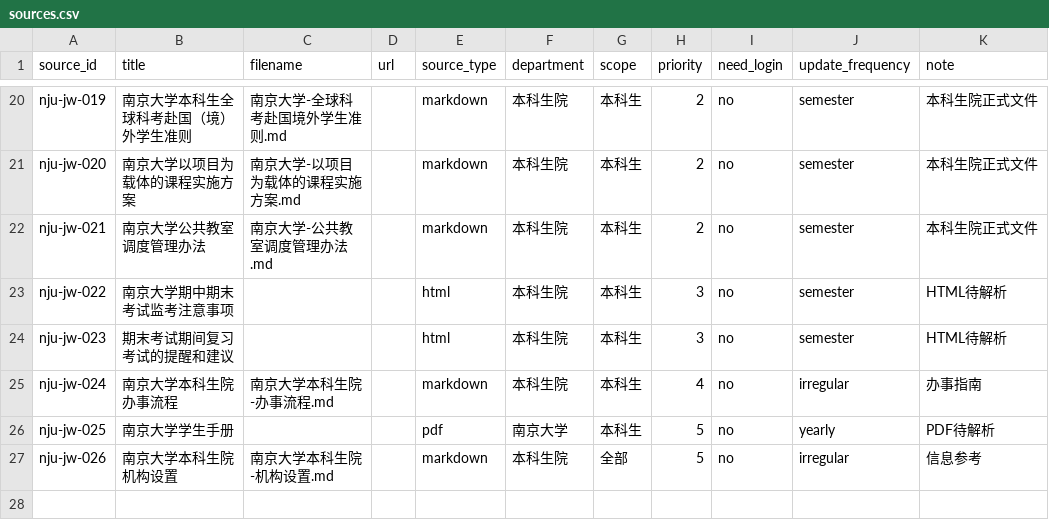
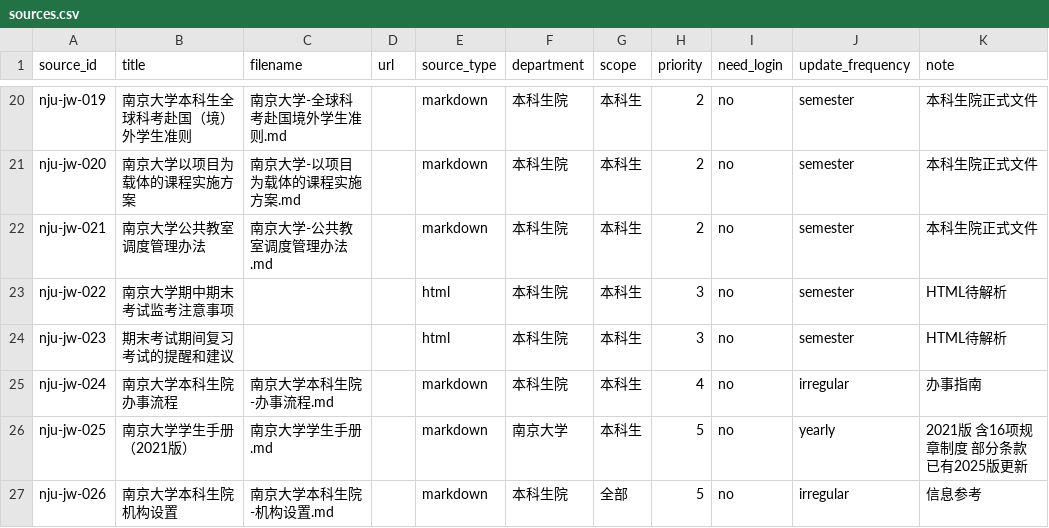
Before and after one commit to Mr-tree013/nju-rule-rag, a CSV file: data/sources.csv, drawn as a sheet; only a part is shown, gaps mark what is left out.

```diff
--- a/data/sources.csv
+++ b/data/sources.csv
@@ -25,3 +25,3 @@ nju-jw-023,期末考试期间复习考试的提醒和建议,,,html,本科生院,
 nju-jw-024,南京大学本科生院办事流程,南京大学本科生院-办事流程.md,,markdown,本科生院,本科生,4,no,irregular,办事指南
-nju-jw-025,南京大学学生手册,,,pdf,南京大学,本科生,5,no,yearly,PDF待解析
+nju-jw-025,南京大学学生手册（2021版）,南京大学学生手册.md,,markdown,南京大学,本科生,5,no,yearly,2021版 含16项规章制度 部分条款已有2025版更新
 nju-jw-026,南京大学本科生院机构设置,南京大学本科生院-机构设置.md,,markdown,本科生院,全部,5,no,irregular,信息参考
```
Also changed, not shown: 2 other files.
